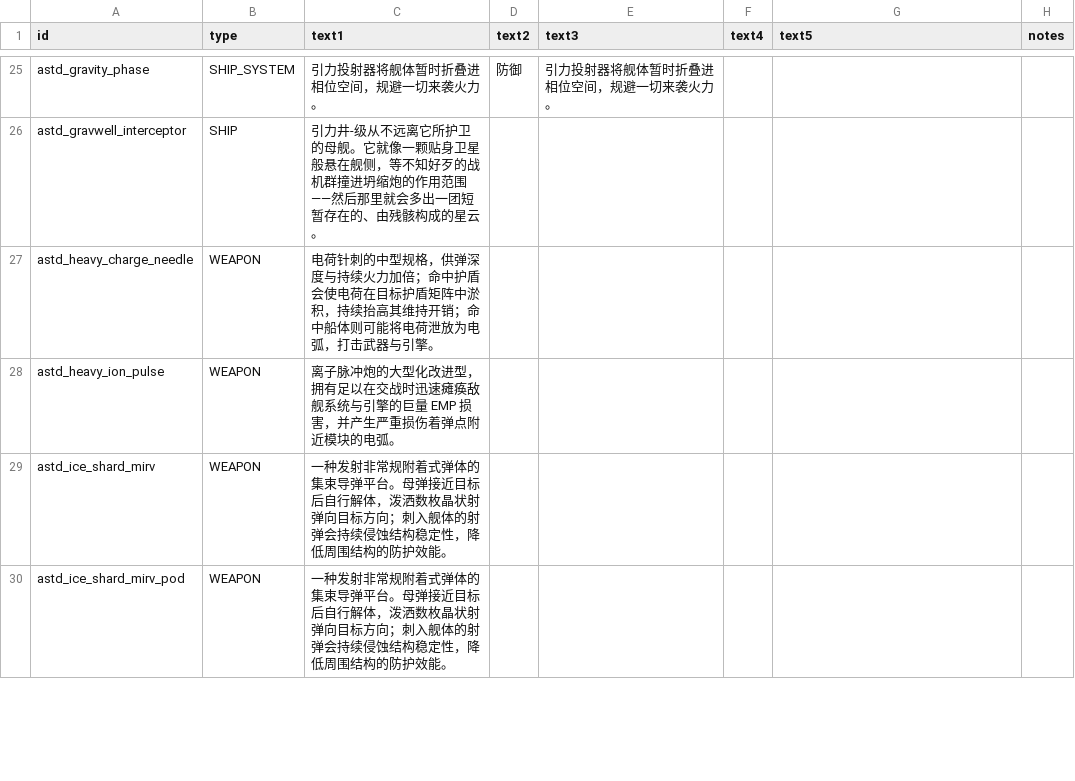
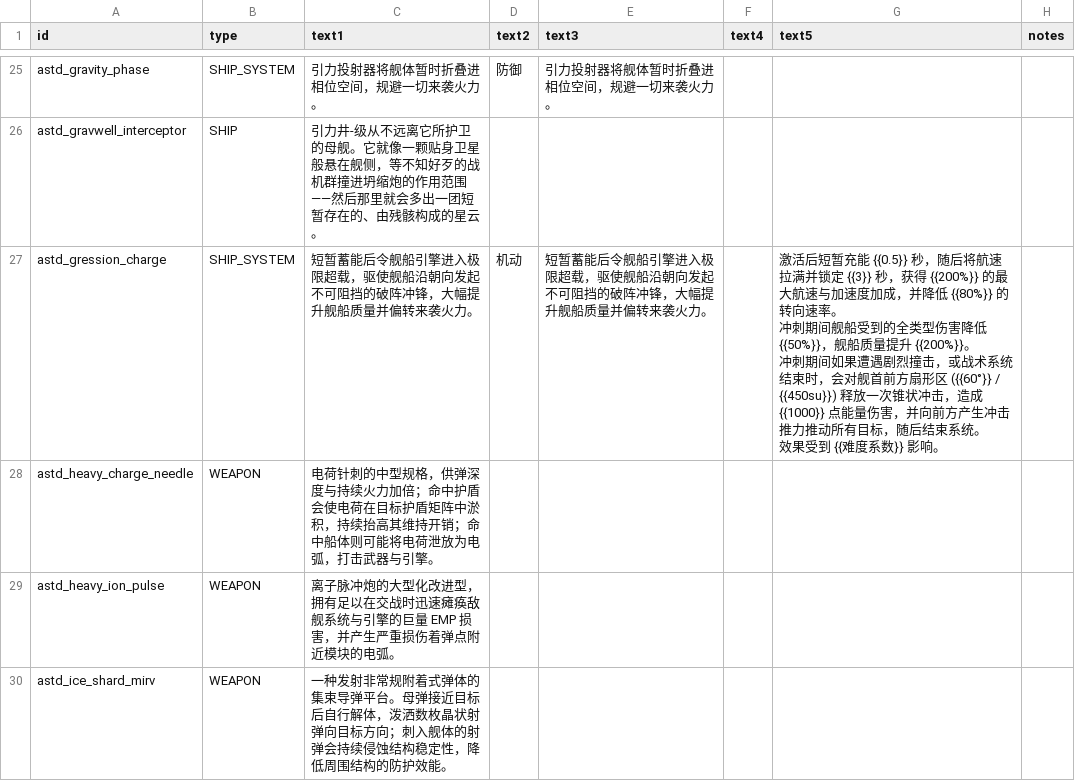
Before and after one commit to KasumiNova/AsteriaDirectorate, a CSV file: contents/data/strings/descriptions.csv, drawn as a sheet; only a part is shown, gaps mark what is left out; the shorter side is filled out with more unchanged rows; ↵ is a line break in a cell; the diff covers the shown part only; the diff names each change by its address in the sheet, - before the commit and + after, or states it on an @@ line.

```diff
--- a/contents/data/strings/descriptions.csv
+++ b/contents/data/strings/descriptions.csv
+row 27: astd_gression_charge | SHIP_SYSTEM | 短暂蓄能后令舰船引擎进入极限超载，驱使舰船沿朝向发起不可阻挡的破阵冲锋，大幅提升舰船质量并偏转来袭火力。 | 机动 | 短暂蓄能后令舰船引擎进入极限超载，驱使舰船沿朝向发起不可阻挡的破阵冲锋，大幅提升舰船质量并偏转来袭火力。 |  | 激活后短暂充能 {{0.5}} 秒，随后将航速拉满并锁定 {{3}} 秒，获得 {{200%}} 的最大航速与加速度加成，并降低 {{80%}} 的转向速率。 ↵ 冲刺期间舰船受到的全类型伤害降低 {{50%}}，舰船质量提升 {{200%}}。 ↵ 冲刺期间如果遭遇剧烈撞击，或战术系统结束时，会对舰首前方扇形区 ({{60°}} / {{450su}}) 释放一次锥状冲击，造成 {{1000}} 点能量伤害，并向前方产生冲击推力推动所有目标，随后结束系统。 ↵ 效果受到 {{难度系数}} 影响。
```
Also changed, not shown: 1 added row elsewhere in this file, contents/data/hullmods/hull_mods.csv, contents/data/hulls/ship_data.csv, 21 other files.
